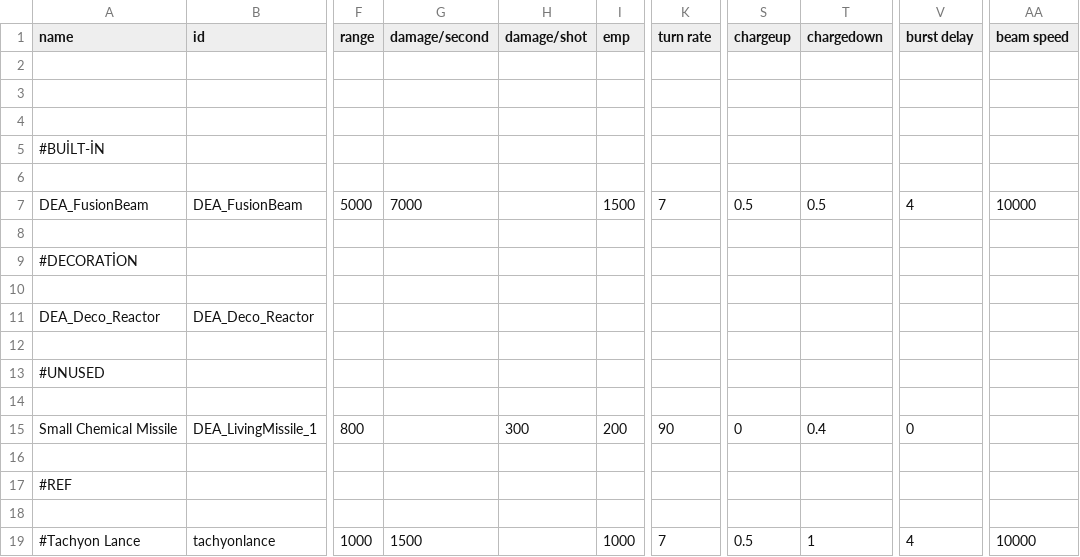
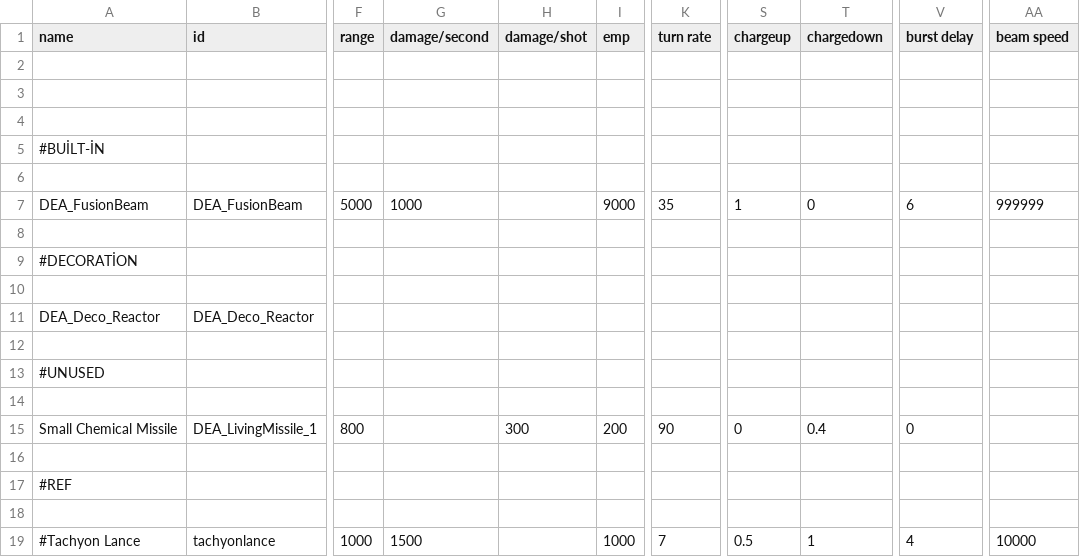
Before and after one commit to DeCEll-1/DEA_mod, a CSV file: DEAmod/data/weapons/weapon_data.csv, drawn as a sheet; only a part is shown, gaps mark what is left out; the diff names each change by its address in the sheet, - before the commit and + after, or states it on an @@ line.

```diff
--- a/DEAmod/data/weapons/weapon_data.csv
+++ b/DEAmod/data/weapons/weapon_data.csv
-G7 (damage/second): 7000
+G7 (damage/second): 1000
-I7 (emp): 1500
+I7 (emp): 9000
-K7 (turn rate): 7
+K7 (turn rate): 35
-S7 (chargeup): 0.5
+S7 (chargeup): 1
-T7 (chargedown): 0.5
+T7 (chargedown): 0
-V7 (burst delay): 4
+V7 (burst delay): 6
-AA7 (beam speed): 10000
+AA7 (beam speed): 999999
```
Also changed, not shown: DEAmod/data/hullmods/hull_mods.csv, DEAmod/data/hulls/ship_data.csv, 31 other files.
